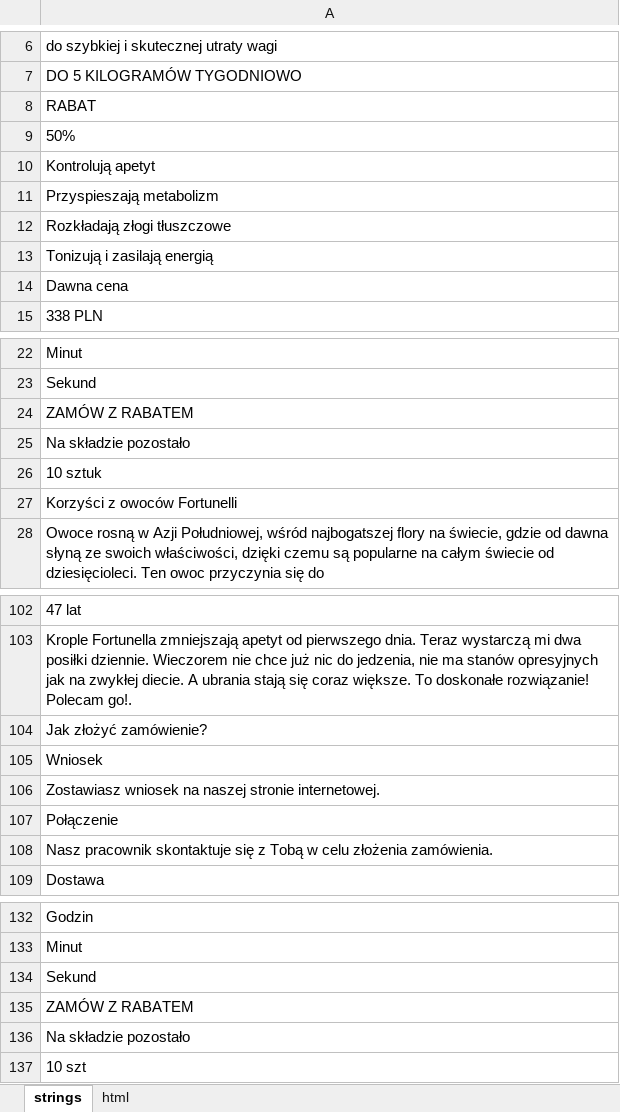
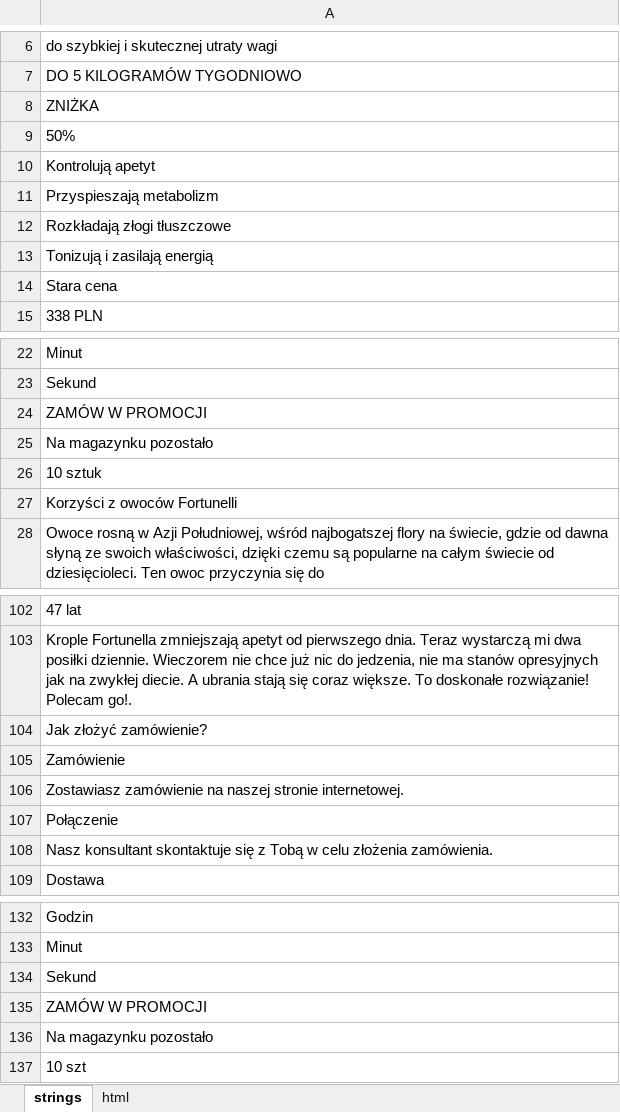
Before and after one commit to DanzigWebb/lands, an Excel workbook: fortunella/pl/Fortunella PL .xlsx, sheet strings, drawn as a sheet; only a part is shown, gaps mark what is left out; values as stored, in another font and other column widths than the file's, no borders; charts and pictures not drawn; the diff covers the shown part only; the diff names each change by its address in the sheet, - before the commit and + after, or states it on an @@ line.

```diff
--- a/fortunella/pl/Fortunella PL .xlsx (sheet strings)
+++ b/fortunella/pl/Fortunella PL .xlsx (sheet strings)
-A8: RABAT
+A8: ZNIŻKA
-A14: Dawna cena
+A14: Stara cena
-A24: ZAMÓW Z RABATEM
+A24: ZAMÓW W PROMOCJI
-A25: Na składzie pozostało
+A25: Na magazynku pozostało
-A105: Wniosek
+A105: Zamówienie
-A106: Zostawiasz wniosek na naszej…
+A106: Zostawiasz zamówienie na naszej…
-A108: Nasz pracownik skontaktuje się…
+A108: Nasz konsultant skontaktuje się…
-A135: ZAMÓW Z RABATEM
+A135: ZAMÓW W PROMOCJI
-A136: Na składzie pozostało
+A136: Na magazynku pozostało
```
Also changed, not shown: 3 edited cells elsewhere in this sheet, 28 other files.
